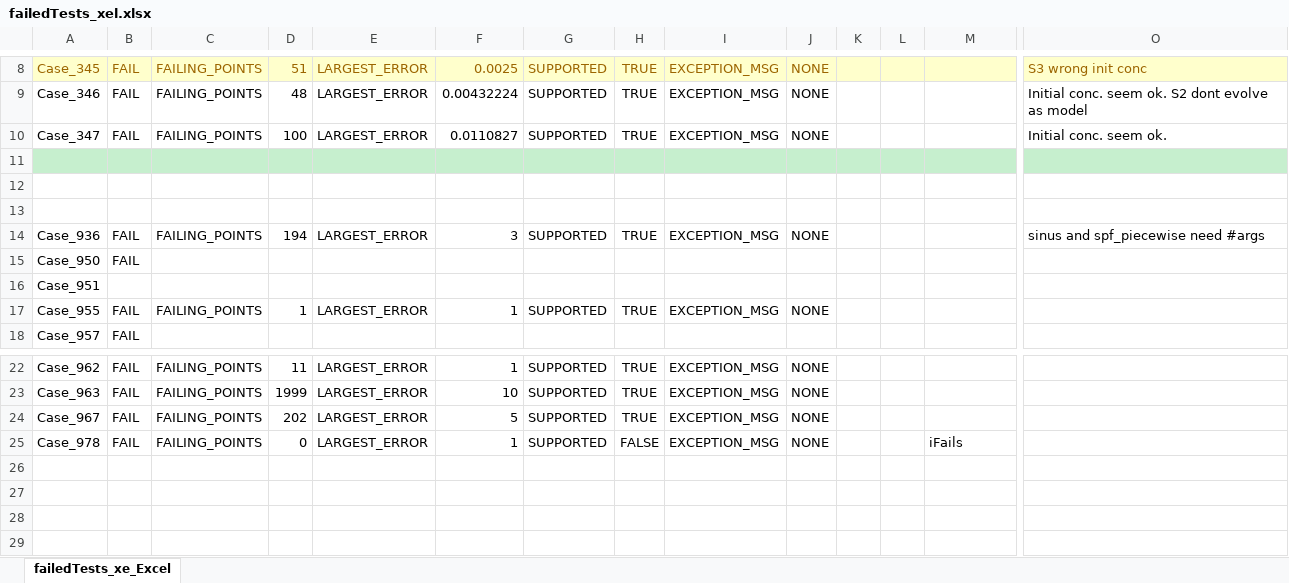
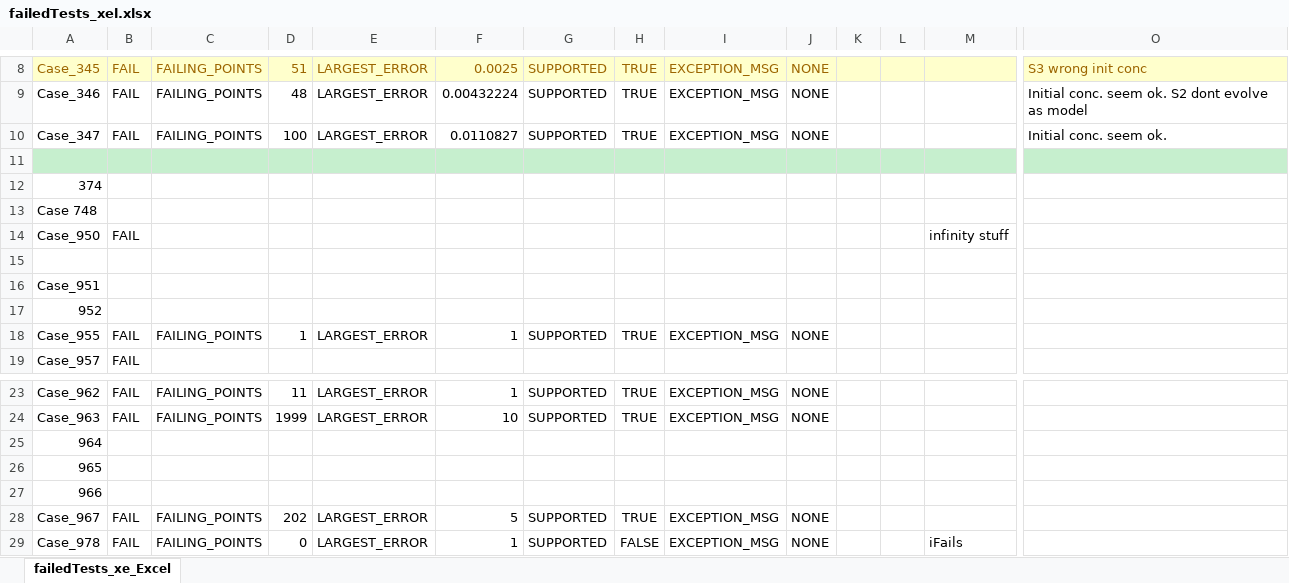
Before and after one commit to gregmedlock/roadrunnerwork, an Excel workbook: Misc/TestSuiteReports/failedTests_xel.xlsx, sheet failedTests_xe_Excel, drawn as a sheet; only a part is shown, gaps mark what is left out; values as stored, in another font and other column widths than the file's, no borders; removed rows and columns are numbered as before the commit, all else as after; rows hold the shown columns only; the diff names each change by its address in the sheet, - before the commit and + after, or states it on an @@ line.

```diff
--- a/Misc/TestSuiteReports/failedTests_xel.xlsx (sheet failedTests_xe_Excel)
+++ b/Misc/TestSuiteReports/failedTests_xel.xlsx (sheet failedTests_xe_Excel)
+row 12: 374
+row 13: Case 748
+row 14: Case_950 | FAIL |  |  |  |  |  |  |  |  |  |  | infinity stuff
-row 13: (empty)
-row 14: Case_936 | FAIL | FAILING_POINTS | 194 | LARGEST_ERROR | 3 | SUPPORTED | TRUE | EXCEPTION_MSG | NONE |  |  |  | sinus and spf_piecewise need #args
-row 15: Case_950 | FAIL
+row 17: 952
+row 25: 964
+row 26: 965
+row 27: 966
```
Also changed, not shown: 23 other files.
